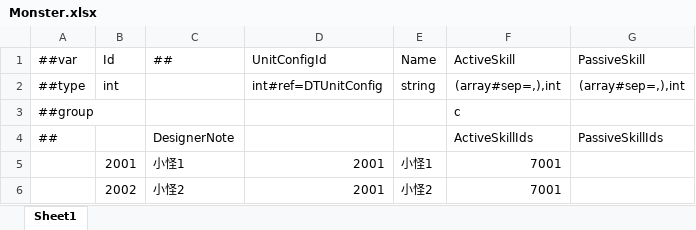
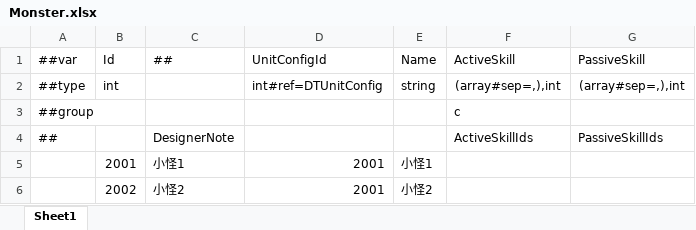
Before and after one commit to a38782615/GameDevelopmentKit, an Excel workbook: Design/Excel/ET/Datas/Game/Monster.xlsx, sheet Sheet1, drawn as a sheet; values as stored, in another font and other column widths than the file's, no borders; the diff names each change by its address in the sheet, - before the commit and + after, or states it on an @@ line.

```diff
--- a/Design/Excel/ET/Datas/Game/Monster.xlsx (sheet Sheet1)
+++ b/Design/Excel/ET/Datas/Game/Monster.xlsx (sheet Sheet1)
-F5:F6 (ActiveSkill): 7001
+F5:F6 (ActiveSkill): (empty)
```
Also changed, not shown: Design/Excel/ET/Datas/Game/Hero.xlsx, Design/Excel/ET/Datas/Game/SkillGraph.xlsx, 16 other files.
